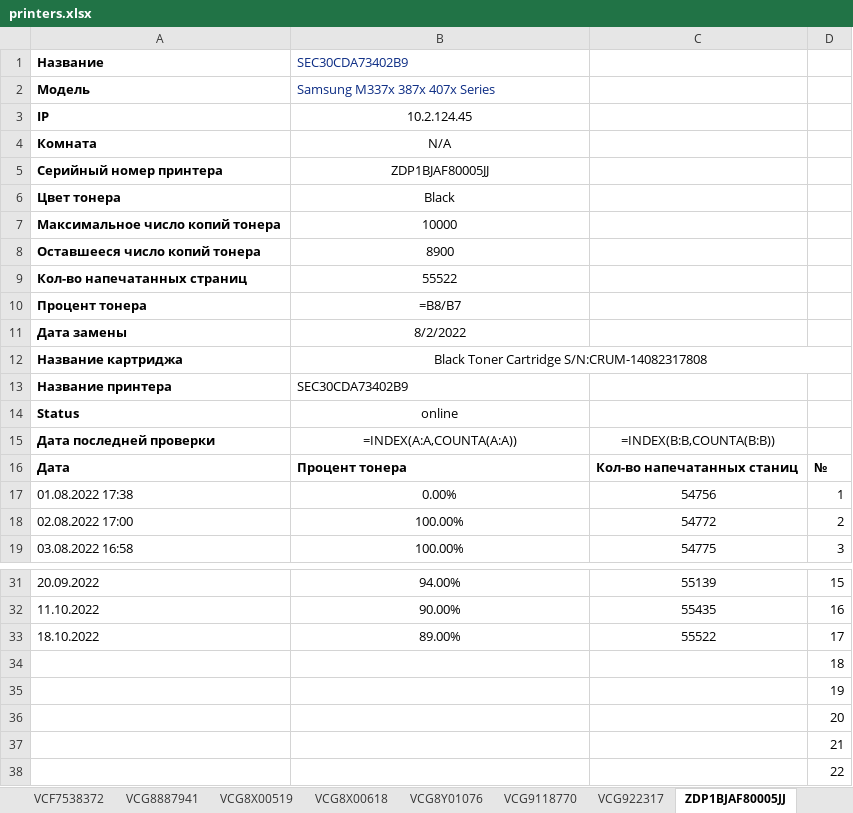
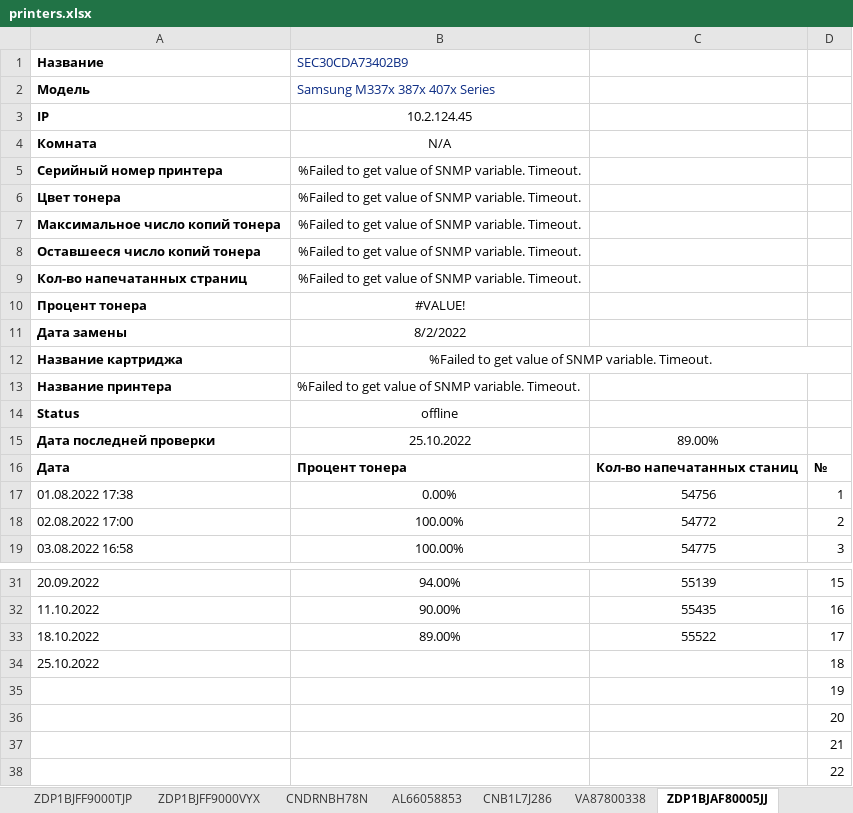
Before and after one commit to FlameDanita/PrinterMonitoring, an Excel workbook: printers.xlsx, sheet ZDP1BJAF80005JJ, drawn as a sheet; only a part is shown, gaps mark what is left out; values as stored, in another font and other column widths than the file's, no borders; formulas without a stored value are shown as written; charts and pictures not drawn; the diff names each change by its address in the sheet, - before the commit and + after, or states it on an @@ line.

```diff
--- a/printers.xlsx (sheet ZDP1BJAF80005JJ)
+++ b/printers.xlsx (sheet ZDP1BJAF80005JJ)
-B5: ZDP1BJAF80005JJ
+B5: %Failed to get value of SNMP variable. Timeout.
-B6: Black
+B6: %Failed to get value of SNMP variable. Timeout.
-B7: 10000
+B7: %Failed to get value of SNMP variable. Timeout.
-B8: 8900
+B8: %Failed to get value of SNMP variable. Timeout.
-B9: 55522
+B9: %Failed to get value of SNMP variable. Timeout.
-B10: =B8/B7
+B10: #VALUE!
-B12: Black Toner Cartridge S/N:CRUM-14082317808
+B12: %Failed to get value of SNMP variable. Timeout.
-B13: SEC30CDA73402B9
+B13: %Failed to get value of SNMP variable. Timeout.
-B14: online
+B14: offline
-B15: =INDEX(A:A,COUNTA(A:A))
+B15: 25.10.2022
-C15: =INDEX(B:B,COUNTA(B:B))
+C15: 89.00%
-A34: (empty)
+A34: 25.10.2022
```
Also changed, not shown: sheet MAIN, sheet Картриджи, sheet E75198L1N182781, sheet E75373J7N556962, sheet VCF7538372, sheet VCG8X00519, 21 more sheets, other sheet tabs, charts or pictures, 2 other files.
